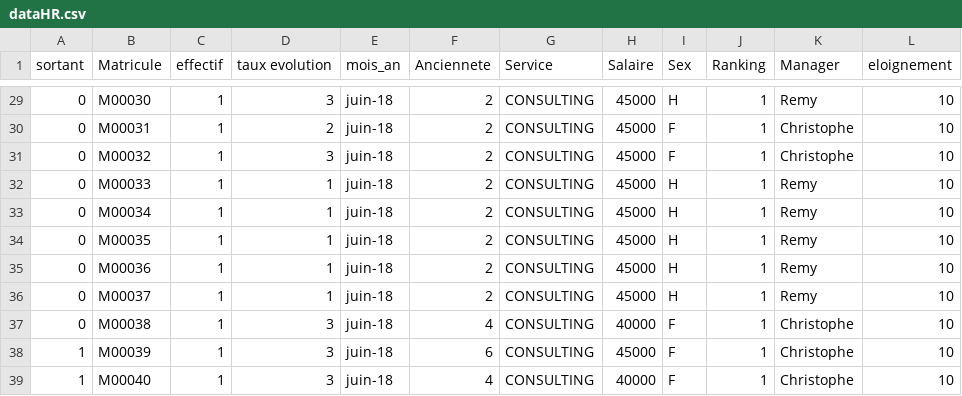
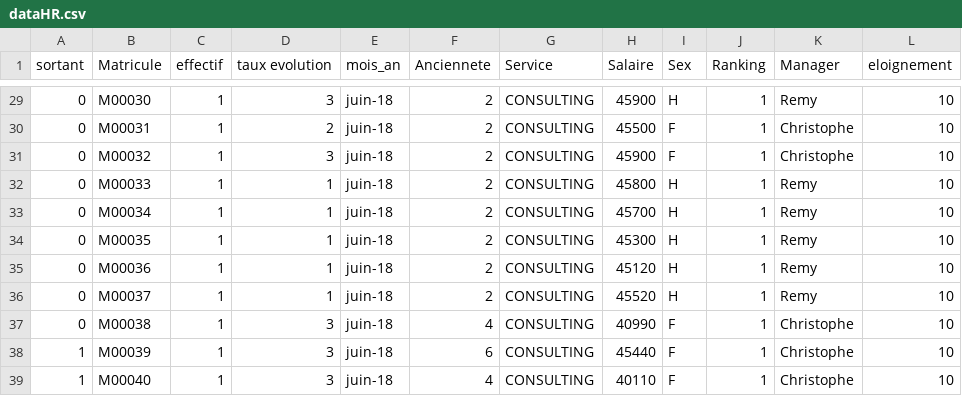
Before and after one commit to gillesslomovits/test2, a CSV file: dataHR.csv, drawn as a sheet; only a part is shown, gaps mark what is left out; the diff covers the shown part only; the diff names each change by its address in the sheet, - before the commit and + after, or states it on an @@ line.

```diff
--- a/dataHR.csv
+++ b/dataHR.csv
-H29 (Salaire): 45000
+H29 (Salaire): 45900
-H30 (Salaire): 45000
+H30 (Salaire): 45500
-H31 (Salaire): 45000
+H31 (Salaire): 45900
-H32 (Salaire): 45000
+H32 (Salaire): 45800
-H33 (Salaire): 45000
+H33 (Salaire): 45700
-H34 (Salaire): 45000
+H34 (Salaire): 45300
-H35 (Salaire): 45000
+H35 (Salaire): 45120
-H36 (Salaire): 45000
+H36 (Salaire): 45520
-H37 (Salaire): 40000
+H37 (Salaire): 40990
-H38 (Salaire): 45000
+H38 (Salaire): 45440
-H39 (Salaire): 40000
+H39 (Salaire): 40110
```
Also changed, not shown: 23 edited cells elsewhere in this file.
